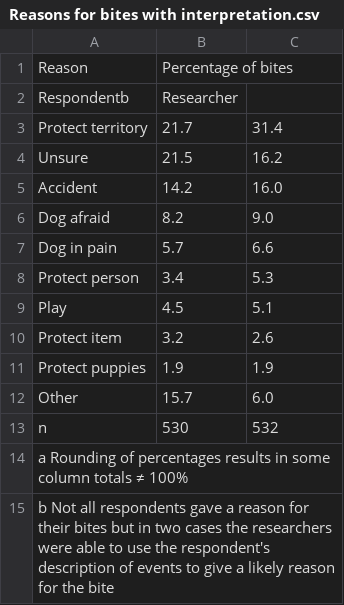
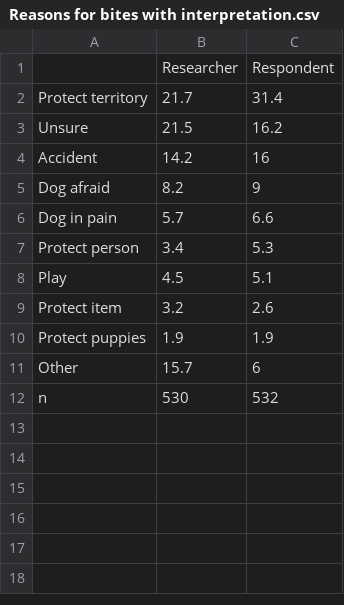
Before and after one commit to DanielleRomanoff/DS-Unit-1-Project_Dog_Bites, a CSV file: Reasons for bites with interpretation.csv, drawn as a sheet; removed rows and columns are numbered as before the commit, all else as after; the diff names each change by its address in the sheet, - before the commit and + after, or states it on an @@ line.

Commit message:
Data Organized

```diff
--- a/Reasons for bites with interpretation.csv
+++ b/Reasons for bites with interpretation.csv
-row 1: Reason | Percentage of bites
-row 2: Respondentb | Researcher
+row 1:  | Researcher | Respondent
-C4: 16.0
+C4: 16
-C5: 9.0
+C5: 9
-C11: 6.0
+C11: 6
-row 14: a Rounding of percentages results in some column totals ≠ 100%
-row 15: b Not all respondents gave a reason for their bites but in two cases the researchers were able to use the respondent's description of events to give a likely reason for the bite
```
Also changed, not shown: Registry Dangerous Dogs.csv, 2 other files.
